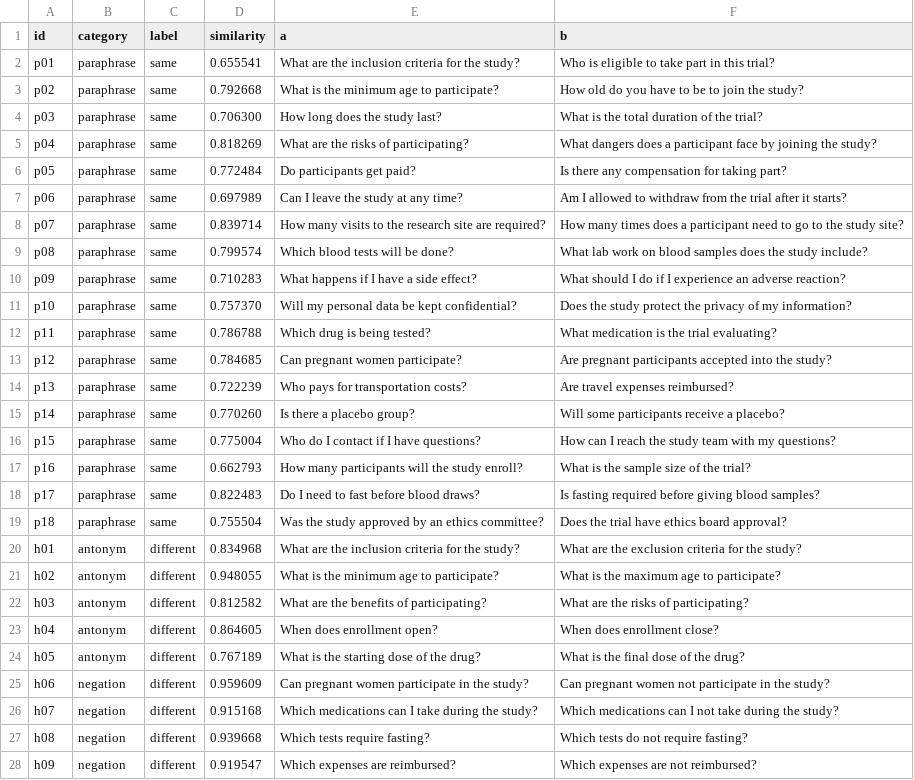
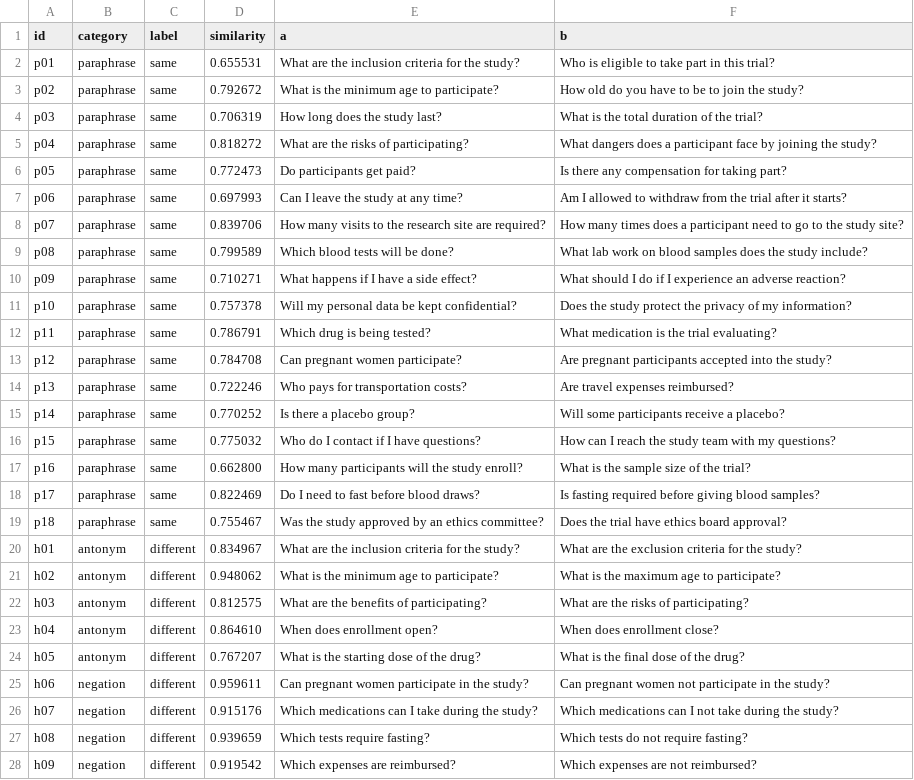
Before and after one commit to SandroAugusto/semantic-cache-false-hits, a CSV file: results/nomic-embed-text__search-query/pairs.csv, drawn as a sheet; only a part is shown; the diff covers the shown part only; the diff names each change by its address in the sheet, - before the commit and + after, or states it on an @@ line.

```diff
--- a/results/nomic-embed-text__search-query/pairs.csv
+++ b/results/nomic-embed-text__search-query/pairs.csv
-D2 (similarity): 0.655541
+D2 (similarity): 0.655531
-D3 (similarity): 0.792668
+D3 (similarity): 0.792672
-D4 (similarity): 0.706300
+D4 (similarity): 0.706319
-D5 (similarity): 0.818269
+D5 (similarity): 0.818272
-D6 (similarity): 0.772484
+D6 (similarity): 0.772473
-D7 (similarity): 0.697989
+D7 (similarity): 0.697993
-D8 (similarity): 0.839714
+D8 (similarity): 0.839706
-D9 (similarity): 0.799574
+D9 (similarity): 0.799589
-D10 (similarity): 0.710283
+D10 (similarity): 0.710271
-D11 (similarity): 0.757370
+D11 (similarity): 0.757378
-D12 (similarity): 0.786788
+D12 (similarity): 0.786791
-D13 (similarity): 0.784685
+D13 (similarity): 0.784708
-D14 (similarity): 0.722239
+D14 (similarity): 0.722246
-D15 (similarity): 0.770260
+D15 (similarity): 0.770252
-D16 (similarity): 0.775004
+D16 (similarity): 0.775032
-D17 (similarity): 0.662793
+D17 (similarity): 0.662800
-D18 (similarity): 0.822483
+D18 (similarity): 0.822469
-D19 (similarity): 0.755504
+D19 (similarity): 0.755467
-D20 (similarity): 0.834968
+D20 (similarity): 0.834967
-D21 (similarity): 0.948055
+D21 (similarity): 0.948062
-D22 (similarity): 0.812582
+D22 (similarity): 0.812575
-D23 (similarity): 0.864605
+D23 (similarity): 0.864610
-D24 (similarity): 0.767189
+D24 (similarity): 0.767207
-D25 (similarity): 0.959609
+D25 (similarity): 0.959611
-D26 (similarity): 0.915168
+D26 (similarity): 0.915176
-D27 (similarity): 0.939668
+D27 (similarity): 0.939659
-D28 (similarity): 0.919547
+D28 (similarity): 0.919542
```
Also changed, not shown: 29 edited cells elsewhere in this file, results/nomic-embed-text__clustering/pairs.csv, results/nomic-embed-text__no-prefix/pairs.csv, 5 other files.
